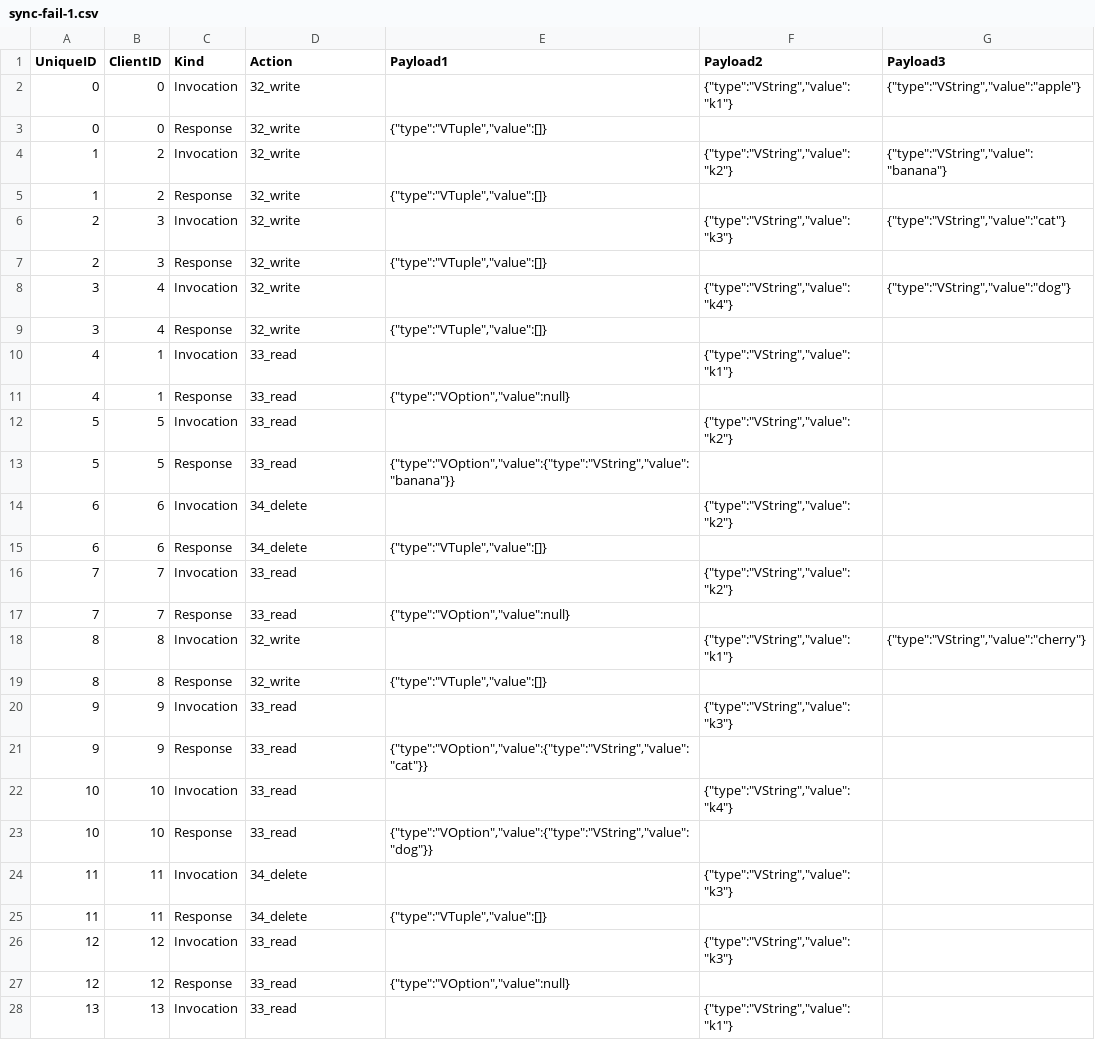
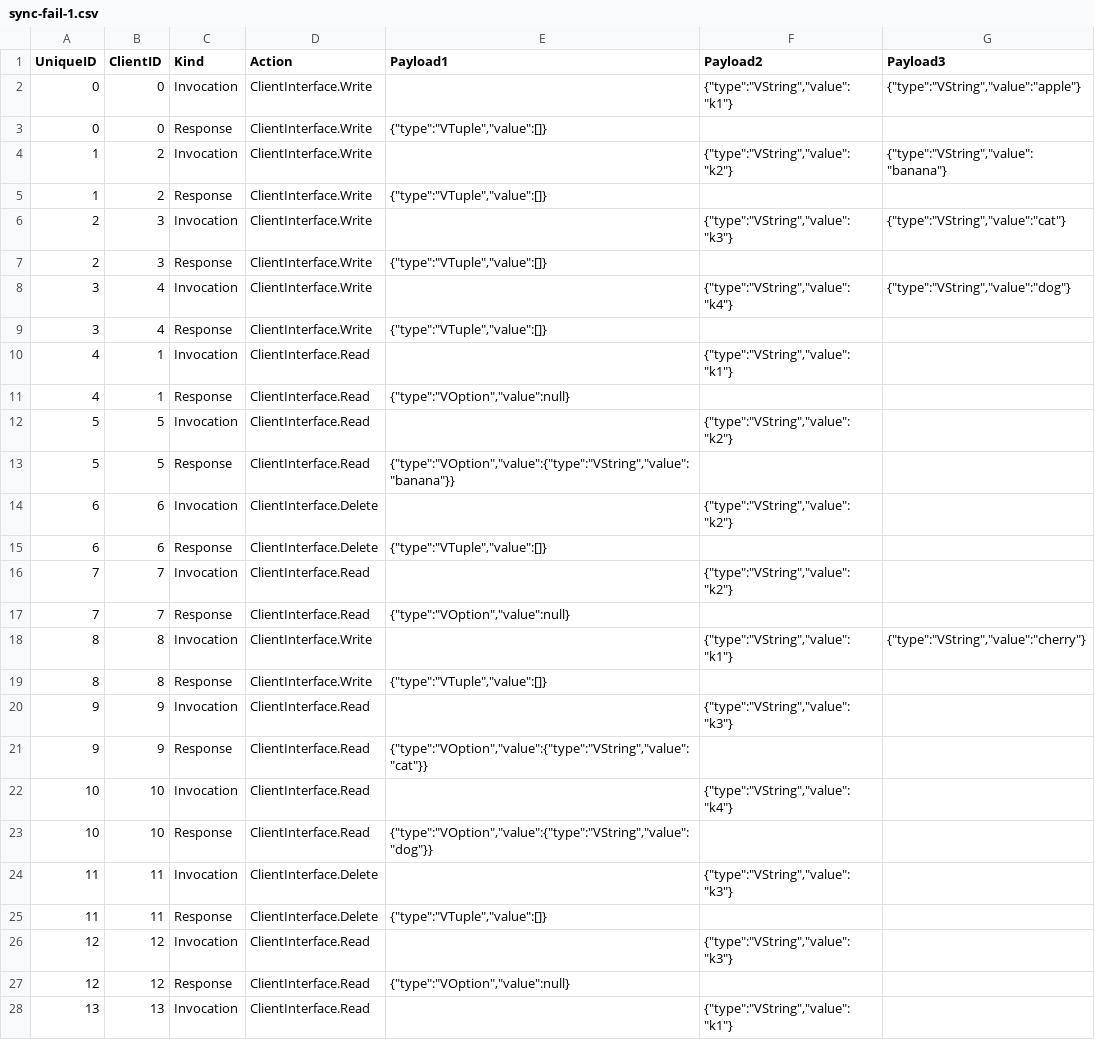
Before and after one commit to benaepli/jennLang-porcupine, a CSV file: examples/kv/sync-fail-1.csv, drawn as a sheet; only a part is shown; the diff covers the shown part only.

```diff
--- a/examples/kv/sync-fail-1.csv
+++ b/examples/kv/sync-fail-1.csv
@@ -1,28 +1,28 @@
 UniqueID,ClientID,Kind,Action,Payload1,Payload2,Payload3
-0,0,Invocation,32_write,,"{""type"":""VString"",""value"":""k1""}","{""type"":""VString"",""value"":""apple""}"
-0,0,Response,32_write,"{""type"":""VTuple"",""value"":[]}",,
-1,2,Invocation,32_write,,"{""type"":""VString"",""value"":""k2""}","{""type"":""VString"",""value"":""banana""}"
-1,2,Response,32_write,"{""type"":""VTuple"",""value"":[]}",,
-2,3,Invocation,32_write,,"{""type"":""VString"",""value"":""k3""}","{""type"":""VString"",""value"":""cat""}"
-2,3,Response,32_write,"{""type"":""VTuple"",""value"":[]}",,
-3,4,Invocation,32_write,,"{""type"":""VString"",""value"":""k4""}","{""type"":""VString"",""value"":""dog""}"
-3,4,Response,32_write,"{""type"":""VTuple"",""value"":[]}",,
-4,1,Invocation,33_read,,"{""type"":""VString"",""value"":""k1""}",
-4,1,Response,33_read,"{""type"":""VOption"",""value"":null}",,
-5,5,Invocation,33_read,,"{""type"":""VString"",""value"":""k2""}",
-5,5,Response,33_read,"{""type"":""VOption"",""value"":{""type"":""VString"",""value"":""banana""}}",,
-6,6,Invocation,34_delete,,"{""type"":""VString"",""value"":""k2""}",
-6,6,Response,34_delete,"{""type"":""VTuple"",""value"":[]}",,
-7,7,Invocation,33_read,,"{""type"":""VString"",""value"":""k2""}",
-7,7,Response,33_read,"{""type"":""VOption"",""value"":null}",,
-8,8,Invocation,32_write,,"{""type"":""VString"",""value"":""k1""}","{""type"":""VString"",""value"":""cherry""}"
-8,8,Response,32_write,"{""type"":""VTuple"",""value"":[]}",,
-9,9,Invocation,33_read,,"{""type"":""VString"",""value"":""k3""}",
-9,9,Response,33_read,"{""type"":""VOption"",""value"":{""type"":""VString"",""value"":""cat""}}",,
-10,10,Invocation,33_read,,"{""type"":""VString"",""value"":""k4""}",
-10,10,Response,33_read,"{""type"":""VOption"",""value"":{""type"":""VString"",""value"":""dog""}}",,
-11,11,Invocation,34_delete,,"{""type"":""VString"",""value"":""k3""}",
-11,11,Response,34_delete,"{""type"":""VTuple"",""value"":[]}",,
-12,12,Invocation,33_read,,"{""type"":""VString"",""value"":""k3""}",
-12,12,Response,33_read,"{""type"":""VOption"",""value"":null}",,
-13,13,Invocation,33_read,,"{""type"":""VString"",""value"":""k1""}",
+0,0,Invocation,ClientInterface.Write,,"{""type"":""VString"",""value"":""k1""}","{""type"":""VString"",""value"":""apple""}"
+0,0,Response,ClientInterface.Write,"{""type"":""VTuple"",""value"":[]}",,
+1,2,Invocation,ClientInterface.Write,,"{""type"":""VString"",""value"":""k2""}","{""type"":""VString"",""value"":""banana""}"
+1,2,Response,ClientInterface.Write,"{""type"":""VTuple"",""value"":[]}",,
+2,3,Invocation,ClientInterface.Write,,"{""type"":""VString"",""value"":""k3""}","{""type"":""VString"",""value"":""cat""}"
+2,3,Response,ClientInterface.Write,"{""type"":""VTuple"",""value"":[]}",,
+3,4,Invocation,ClientInterface.Write,,"{""type"":""VString"",""value"":""k4""}","{""type"":""VString"",""value"":""dog""}"
+3,4,Response,ClientInterface.Write,"{""type"":""VTuple"",""value"":[]}",,
+4,1,Invocation,ClientInterface.Read,,"{""type"":""VString"",""value"":""k1""}",
+4,1,Response,ClientInterface.Read,"{""type"":""VOption"",""value"":null}",,
+5,5,Invocation,ClientInterface.Read,,"{""type"":""VString"",""value"":""k2""}",
+5,5,Response,ClientInterface.Read,"{""type"":""VOption"",""value"":{""type"":""VString"",""value"":""banana""}}",,
+6,6,Invocation,ClientInterface.Delete,,"{""type"":""VString"",""value"":""k2""}",
+6,6,Response,ClientInterface.Delete,"{""type"":""VTuple"",""value"":[]}",,
+7,7,Invocation,ClientInterface.Read,,"{""type"":""VString"",""value"":""k2""}",
+7,7,Response,ClientInterface.Read,"{""type"":""VOption"",""value"":null}",,
+8,8,Invocation,ClientInterface.Write,,"{""type"":""VString"",""value"":""k1""}","{""type"":""VString"",""value"":""cherry""}"
+8,8,Response,ClientInterface.Write,"{""type"":""VTuple"",""value"":[]}",,
+9,9,Invocation,ClientInterface.Read,,"{""type"":""VString"",""value"":""k3""}",
+9,9,Response,ClientInterface.Read,"{""type"":""VOption"",""value"":{""type"":""VString"",""value"":""cat""}}",,
+10,10,Invocation,ClientInterface.Read,,"{""type"":""VString"",""value"":""k4""}",
+10,10,Response,ClientInterface.Read,"{""type"":""VOption"",""value"":{""type"":""VString"",""value"":""dog""}}",,
+11,11,Invocation,ClientInterface.Delete,,"{""type"":""VString"",""value"":""k3""}",
+11,11,Response,ClientInterface.Delete,"{""type"":""VTuple"",""value"":[]}",,
+12,12,Invocation,ClientInterface.Read,,"{""type"":""VString"",""value"":""k3""}",
+12,12,Response,ClientInterface.Read,"{""type"":""VOption"",""value"":null}",,
+13,13,Invocation,ClientInterface.Read,,"{""type"":""VString"",""value"":""k1""}",
```
Also changed, not shown: 13 edited cells elsewhere in this file, examples/kv/kv_history_single_key_interleaved_linearizable.csv, examples/kv/kv_history_tricky_linearizable.csv, 9 other files.
